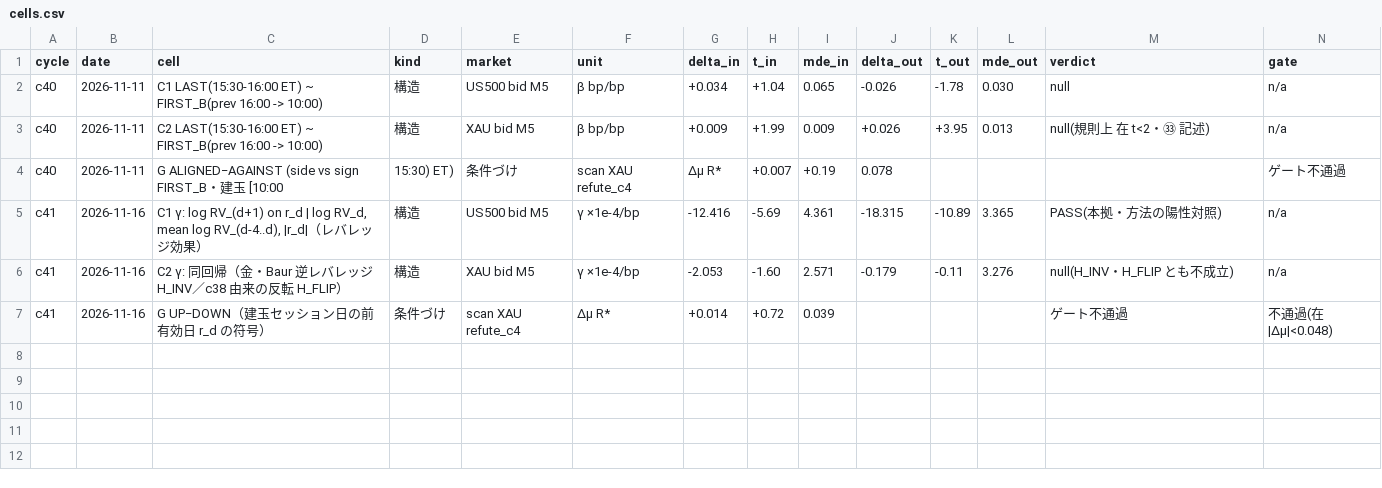
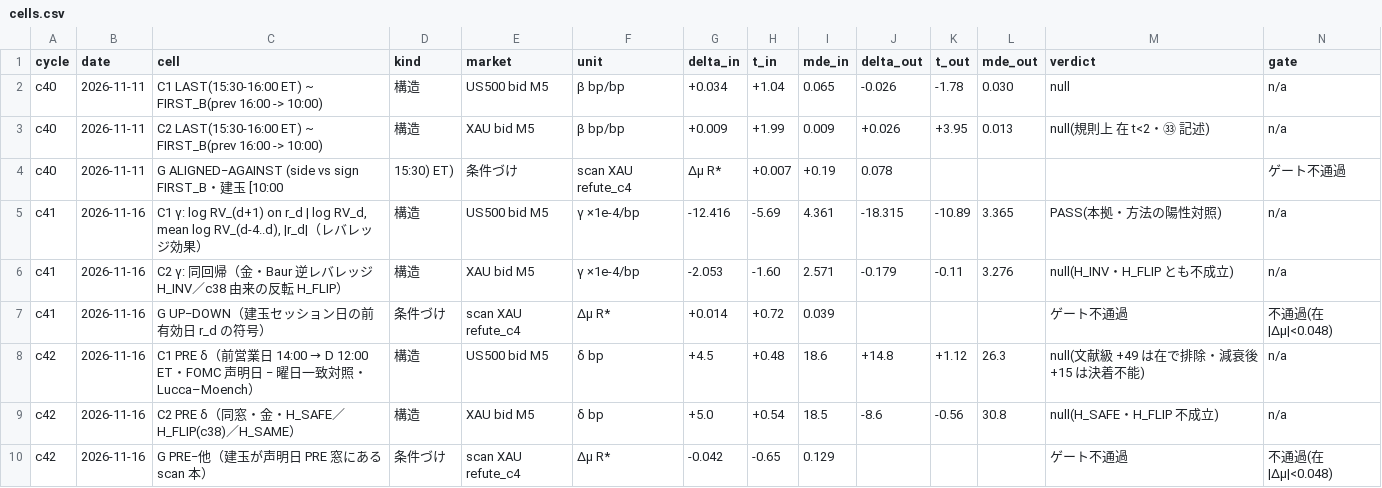
Before and after one commit to ke99089631-dev/aurel-memory-private-, a CSV file: projects/discretionary/live/AUREL_RESEARCH/data/cells.csv, drawn as a sheet; only a part is shown; rows hold the shown columns only; the diff names each change by its address in the sheet, - before the commit and + after, or states it on an @@ line.

Commit message:
auto: AUREL sync 2026-11-16 18:52:22

```diff
--- a/projects/discretionary/live/AUREL_RESEARCH/data/cells.csv
+++ b/projects/discretionary/live/AUREL_RESEARCH/data/cells.csv
+row 8: c42 | 2026-11-16 | C1 PRE δ（前営業日 14:00 → D 12:00 ET・FOMC 声明日 − 曜日一致対照・Lucca–Moench） | 構造 | US500 bid M5 | δ bp | +4.5 | +0.48 | 18.6 | +14.8 | +1.12 | 26.3 | null(文献級 +49 は在で排除・減衰後 +15 は決着不能) | n/a
+row 9: c42 | 2026-11-16 | C2 PRE δ（同窓・金・H_SAFE／H_FLIP(c38)／H_SAME） | 構造 | XAU bid M5 | δ bp | +5.0 | +0.54 | 18.5 | -8.6 | -0.56 | 30.8 | null(H_SAFE・H_FLIP 不成立) | n/a
+row 10: c42 | 2026-11-16 | G PRE−他（建玉が声明日 PRE 窓にある scan 本） | 条件づけ | scan XAU refute_c4 | Δμ R* | -0.042 | -0.65 | 0.129 |  |  |  | ゲート不通過 | 不通過(在 |Δμ|<0.048)
```
Also changed, not shown: 25 other files.
